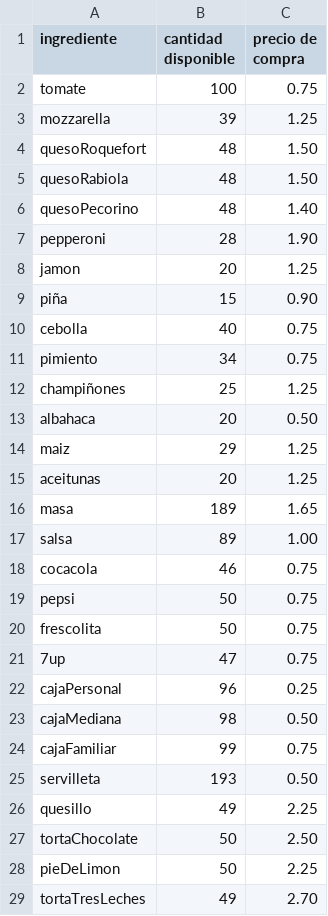
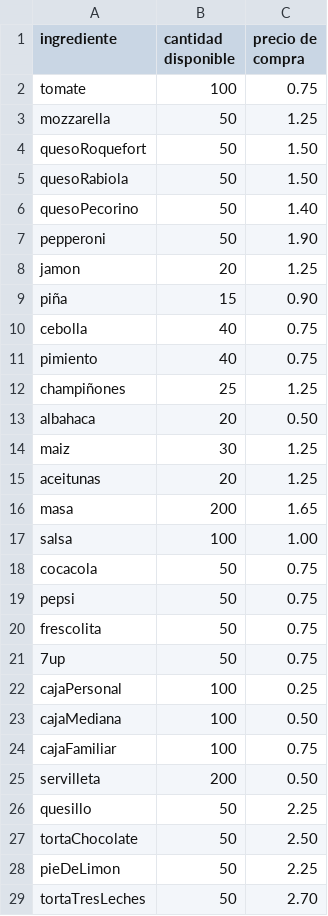
Before and after one commit to MarcialT/Pizzeria, a CSV file: inventario.csv, drawn as a sheet.

```diff
--- a/inventario.csv
+++ b/inventario.csv
@@ -2,7 +2,7 @@ ingrediente;cantidad disponible;precio de compra
 tomate;100;0.75
-mozzarella;39;1.25
-quesoRoquefort;48;1.50
-quesoRabiola;48;1.50
-quesoPecorino;48;1.40
-pepperoni;28;1.90
+mozzarella;50;1.25
+quesoRoquefort;50;1.50
+quesoRabiola;50;1.50
+quesoPecorino;50;1.40
+pepperoni;50;1.90
 jamon;20;1.25
@@ -10,20 +10,20 @@ piña;15;0.90
 cebolla;40;0.75
-pimiento;34;0.75
+pimiento;40;0.75
 champiñones;25;1.25
 albahaca;20;0.50
-maiz;29;1.25
+maiz;30;1.25
 aceitunas;20;1.25
-masa;189;1.65
-salsa;89;1.00
-cocacola;46;0.75
+masa;200;1.65
+salsa;100;1.00
+cocacola;50;0.75
 pepsi;50;0.75
 frescolita;50;0.75
-7up;47;0.75
-cajaPersonal;96;0.25
-cajaMediana;98;0.50
-cajaFamiliar;99;0.75
-servilleta;193;0.50
-quesillo;49;2.25
+7up;50;0.75
+cajaPersonal;100;0.25
+cajaMediana;100;0.50
+cajaFamiliar;100;0.75
+servilleta;200;0.50
+quesillo;50;2.25
 tortaChocolate;50;2.50
 pieDeLimon;50;2.25
-tortaTresLeches;49;2.70
+tortaTresLeches;50;2.70
```
Also changed, not shown: ventas.csv, 1 other file.
